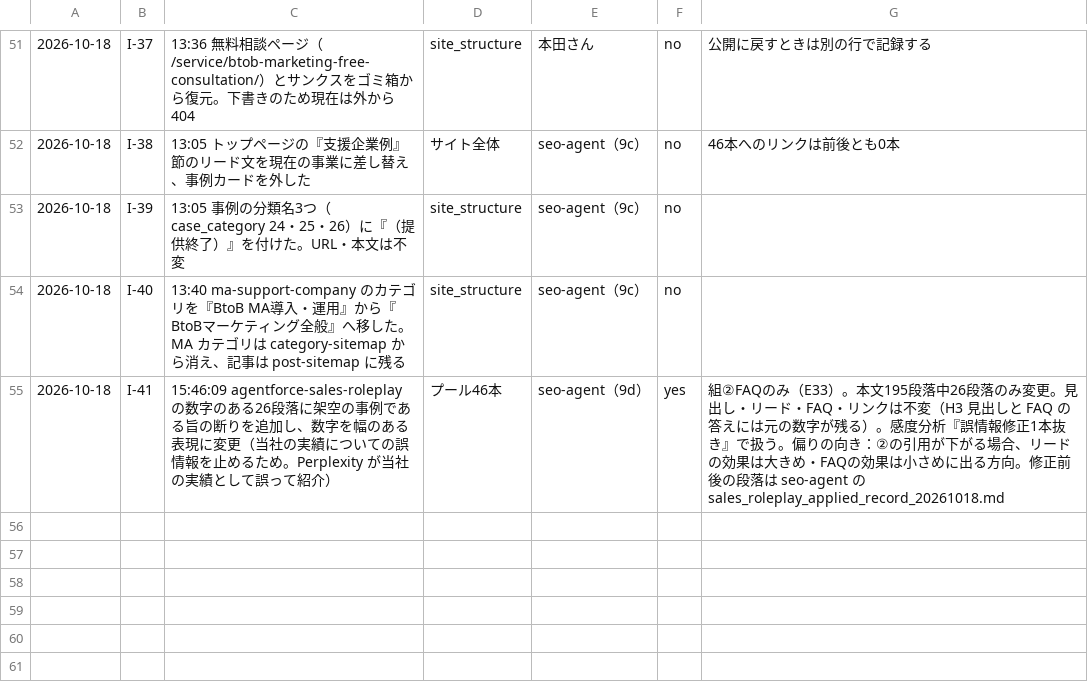
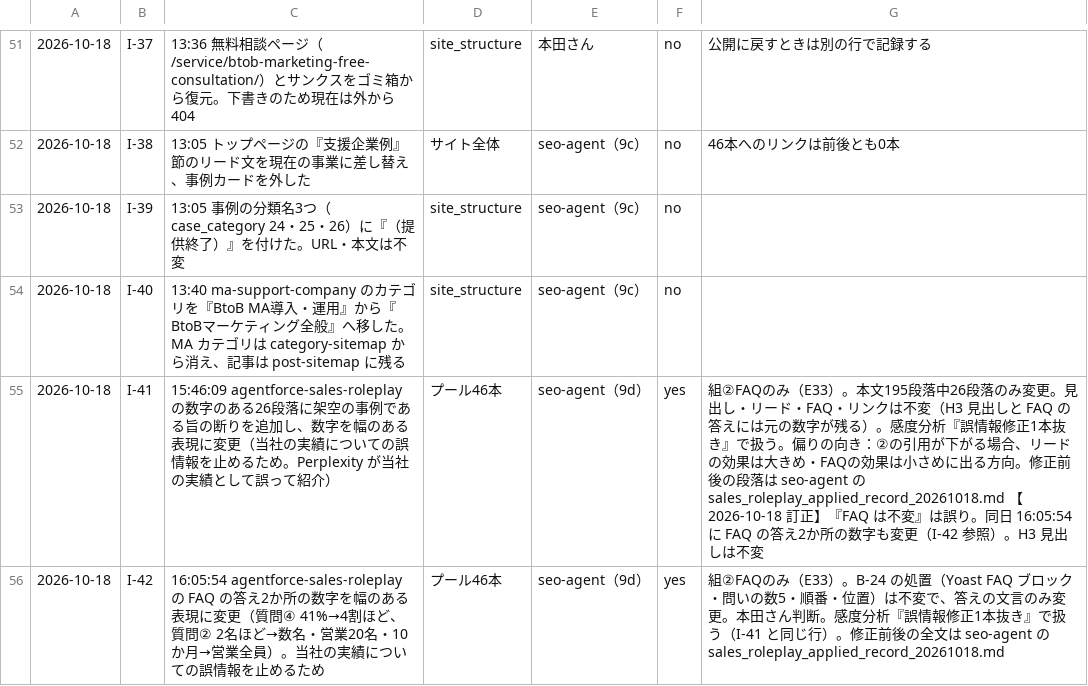
Before and after one commit to Honda-43/crosscom-llmo-dashboard, a CSV file: output/interventions.csv, drawn as a sheet; only a part is shown, gaps mark what is left out; the diff names each change by its address in the sheet, - before the commit and + after, or states it on an @@ line.

```diff
--- a/output/interventions.csv
+++ b/output/interventions.csv
-G55: …seo-agent の sales_roleplay_applied_record_20261018.md
+G55: …seo-agent の sales_roleplay_applied_record_20261018.md 【2026-10-18 訂正】『FAQ は不変』は誤り。同日 16:05:54 に FAQ の答え2か所の数字も変更（I-42 参照）。H3 見出しは不変
+row 56: 2026-10-18 | I-42 | 16:05:54 agentforce-sales-roleplay の FAQ の答え2か所の数字を幅のある表現に変更（質問④ 41%→4割ほど、質問② 2名ほど→数名・営業20名・10か月→営業全員）。当社の実績についての誤情報を止めるため | プール46本 | seo-agent（9d） | yes | 組②FAQのみ（E33）。B-24 の処置（Yoast FAQ ブロック・問いの数5・順番・位置）は不変で、答えの文言のみ変更。本田さん判断。感度分析『誤情報修正1本抜き』で扱う（I-41 と同じ行）。修正前後の全文は seo-agent の sales_roleplay_applied_record_20261018.md
```
Also changed, not shown: 9 other files.
